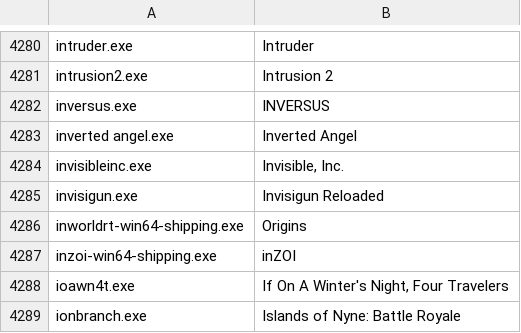
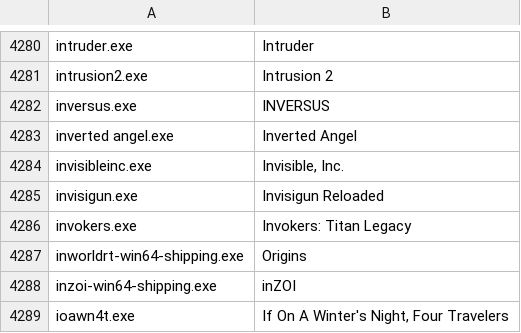
Before and after one commit to Meldoner/games-ruleset, a TSV file: sources/discord.tsv, drawn as a sheet; only a part is shown, gaps mark what is left out; the shorter side is filled out with more unchanged rows.

```diff
--- a/sources/discord.tsv
+++ b/sources/discord.tsv
@@ -4285,2 +4285,3 @@ invisibleinc.exe	Invisible, Inc.
 invisigun.exe	Invisigun Reloaded
+invokers.exe	Invokers: Titan Legacy
 inworldrt-win64-shipping.exe	Origins
```
Also changed, not shown: sources/nvidia.tsv, 3 other files.
